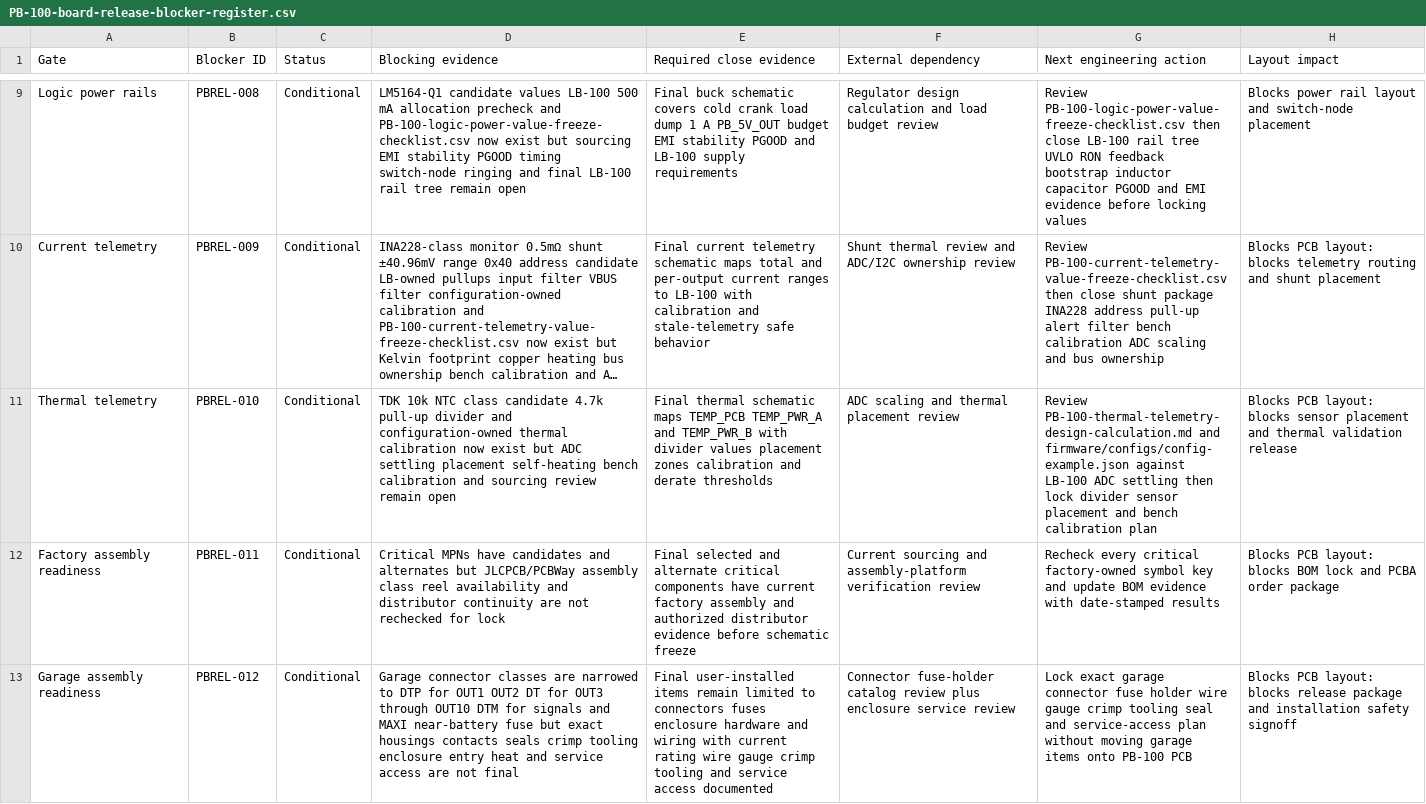
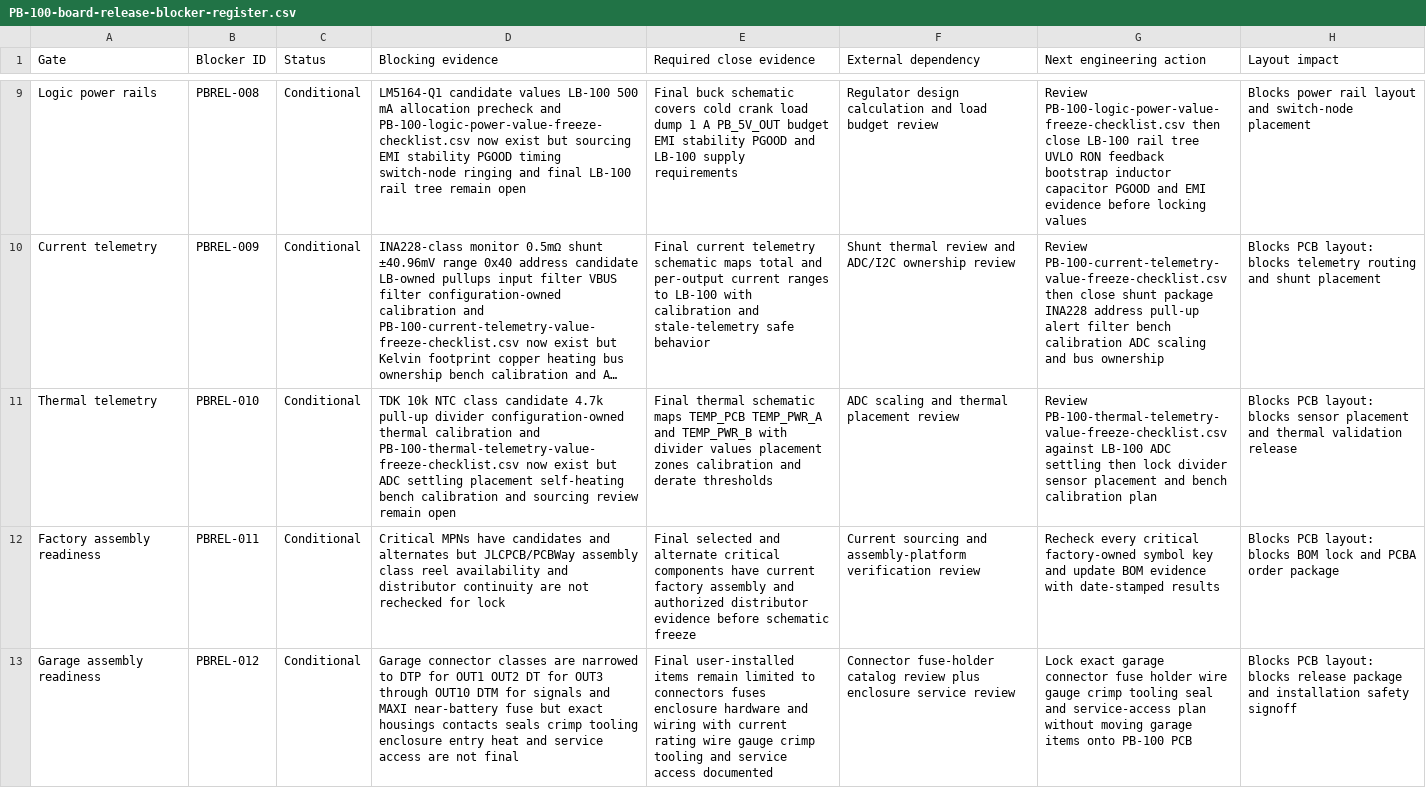
Before and after one commit to avlyubimov/svc-platform, a CSV file: hardware/power-board/PB-100/PB-100-board-release-blocker-register.csv, drawn as a sheet; only a part is shown, gaps mark what is left out; long unchanged cells end in …; the diff names each change by its address in the sheet, - before the commit and + after, or states it on an @@ line.

```diff
--- a/hardware/power-board/PB-100/PB-100-board-release-blocker-register.csv
+++ b/hardware/power-board/PB-100/PB-100-board-release-blocker-register.csv
-D11 (Blocking evidence): …pull-up divider and configuration-owned thermal calibration now exist…
+D11 (Blocking evidence): …pull-up divider configuration-owned thermal calibration and PB-100-thermal-telemetry-value-freeze-checklist.csv now exist…
-G11 (Next engineering action): Review PB-100-thermal-telemetry-design-calculation.md and firmware/configs/config-example.json against LB-100…
+G11 (Next engineering action): Review PB-100-thermal-telemetry-value-freeze-checklist.csv against LB-100…
```
Also changed, not shown: hardware/power-board/PB-100/PB-100-kicad-sheet-manifest.csv, hardware/power-board/PB-100/PB-100-review-release-manifest.csv, 13 other files.
